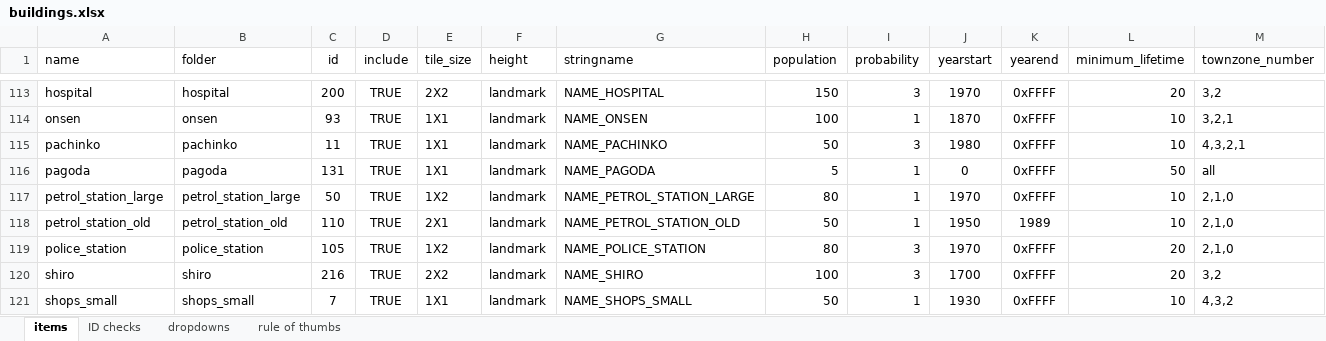
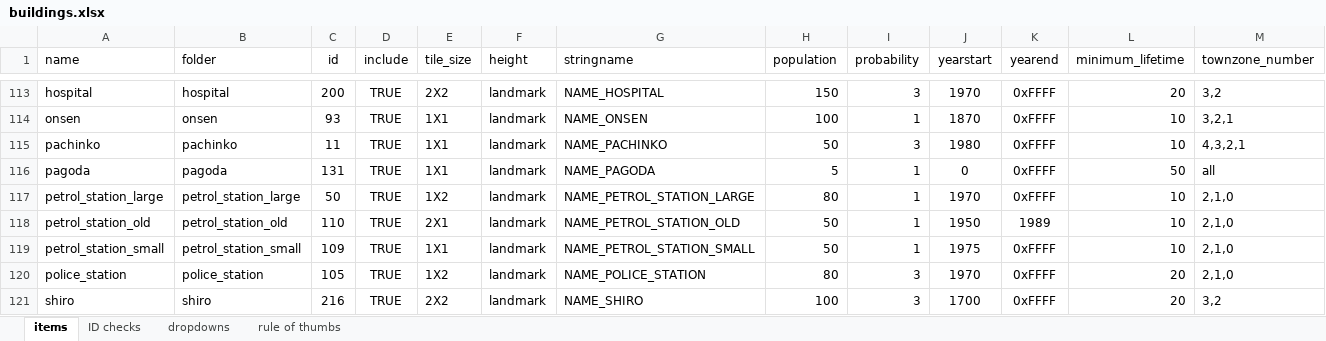
Before and after one commit to OpenTTD-JPplus/JPplusBuildings, an Excel workbook: docs/buildings.xlsx, sheet items, drawn as a sheet; only a part is shown, gaps mark what is left out; the shorter side is filled out with more unchanged rows; values as stored, in another font and other column widths than the file's, no borders; charts and pictures and conditional formats not drawn; rows hold the shown columns only; the diff names each change by its address in the sheet, - before the commit and + after, or states it on an @@ line.

Commit message:
recode: petrol_station_small

```diff
--- a/docs/buildings.xlsx (sheet items)
+++ b/docs/buildings.xlsx (sheet items)
+row 119: petrol_station_small | petrol_station_small | 109 | TRUE | 1X1 | landmark | NAME_PETROL_STATION_SMALL | 50 | 1 | 1975 | 0xFFFF | 10 | 2,1,0
```
Also changed, not shown: sheet ID checks, 28 other files.
